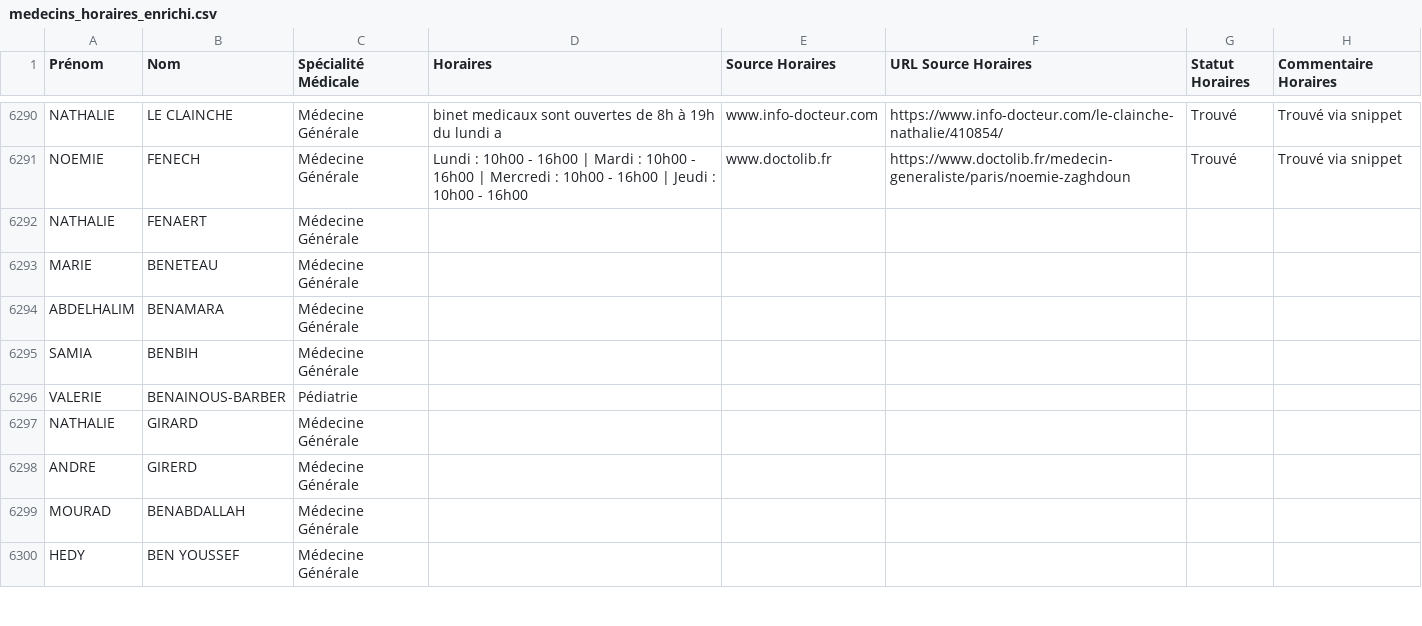
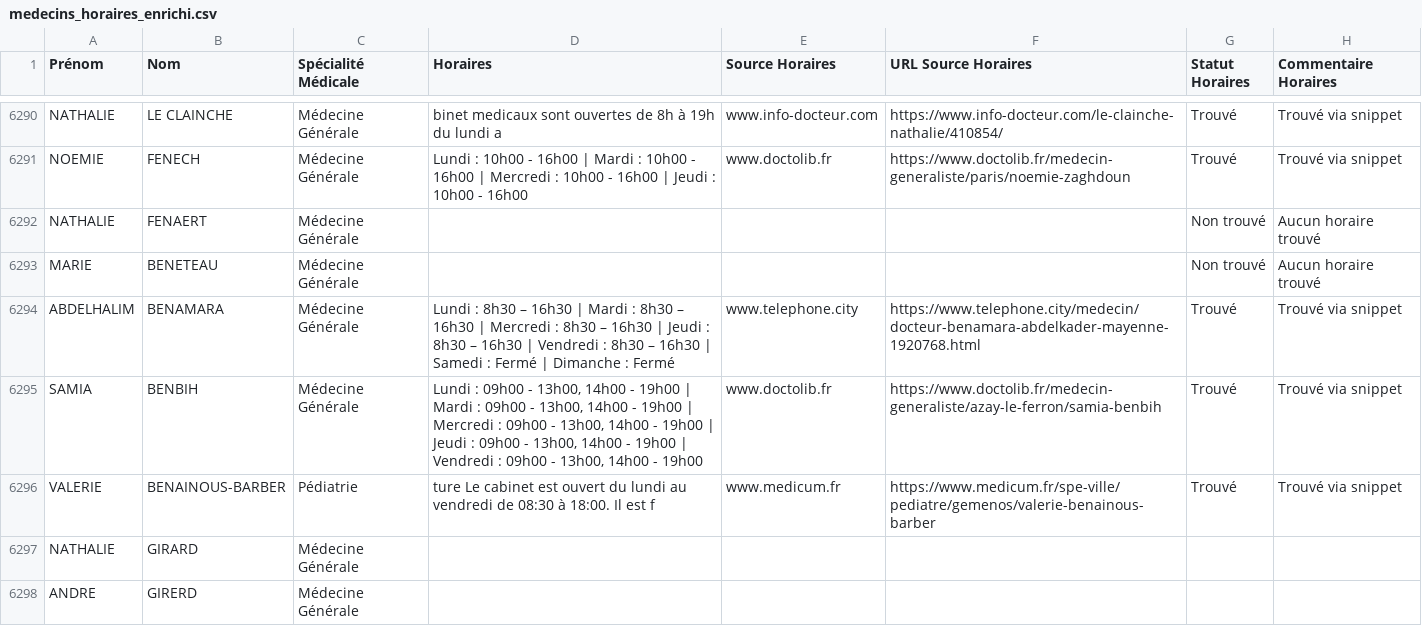
Before and after one commit to tsimokaza01-source/URL-7, a CSV file: medecins_horaires_enrichi.csv, drawn as a sheet; only a part is shown, gaps mark what is left out; the shorter side is filled out with more unchanged rows.

```diff
--- a/medecins_horaires_enrichi.csv
+++ b/medecins_horaires_enrichi.csv
@@ -6291,7 +6291,7 @@ NATHALIE;LE CLAINCHE;Médecine Générale;binet medicaux sont ouvertes de 8h à
 NOEMIE;FENECH;Médecine Générale;Lundi : 10h00 - 16h00 | Mardi : 10h00 - 16h00 | Mercredi : 10h00 - 16h00 | Jeudi : 10h00 - 16h00;www.doctolib.fr;https://www.doctolib.fr/medecin-generaliste/paris/noemie-zaghdoun;Trouvé;Trouvé via snippet
-NATHALIE;FENAERT;Médecine Générale;;;;;
-MARIE;BENETEAU;Médecine Générale;;;;;
-ABDELHALIM;BENAMARA;Médecine Générale;;;;;
-SAMIA;BENBIH;Médecine Générale;;;;;
-VALERIE;BENAINOUS-BARBER;Pédiatrie;;;;;
+NATHALIE;FENAERT;Médecine Générale;;;;Non trouvé;Aucun horaire trouvé
+MARIE;BENETEAU;Médecine Générale;;;;Non trouvé;Aucun horaire trouvé
+ABDELHALIM;BENAMARA;Médecine Générale;Lundi : 8h30 – 16h30 | Mardi : 8h30 – 16h30 | Mercredi : 8h30 – 16h30 | Jeudi : 8h30 – 16h30 | Vendredi : 8h30 – 16h30 | Samedi : Fermé | Dimanche : Fermé;www.telephone.city;https://www.telephone.city/medecin/docteur-benamara-abdelkader-mayenne-1920768.html;Trouvé;Trouvé via snippet
+SAMIA;BENBIH;Médecine Générale;Lundi : 09h00 - 13h00, 14h00 - 19h00 | Mardi : 09h00 - 13h00, 14h00 - 19h00 | Mercredi : 09h00 - 13h00, 14h00 - 19h00 | Jeudi : 09h00 - 13h00, 14h00 - 19h00 | Vendredi : 09h00 - 13h00, 14h00 - 19h00;www.doctolib.fr;https://www.doctolib.fr/medecin-generaliste/azay-le-ferron/samia-benbih;Trouvé;Trouvé via snippet
+VALERIE;BENAINOUS-BARBER;Pédiatrie;ture Le cabinet est ouvert du lundi au vendredi de 08:30 à 18:00. Il est f;www.medicum.fr;https://www.medicum.fr/spe-ville/pediatre/gemenos/valerie-benainous-barber;Trouvé;Trouvé via snippet
 NATHALIE;GIRARD;Médecine Générale;;;;;
```
